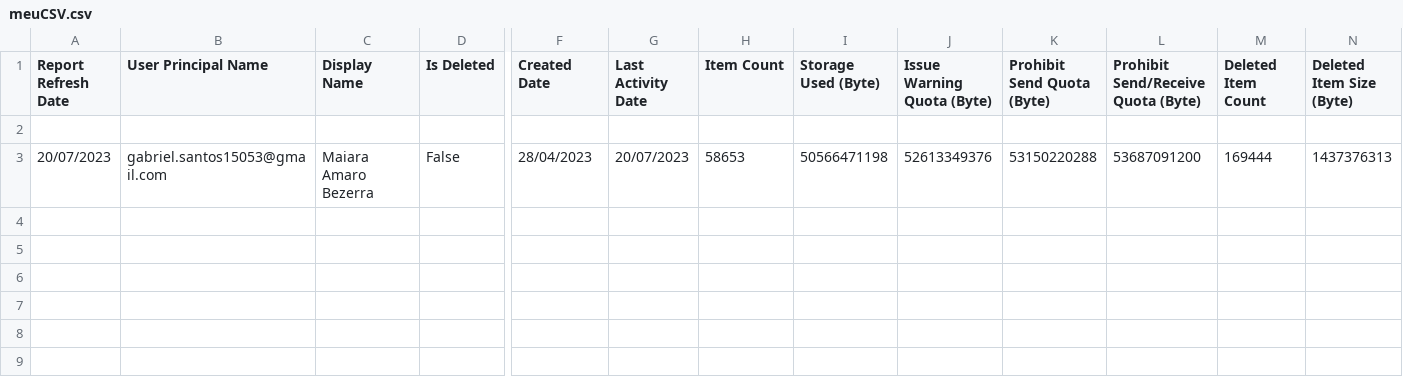
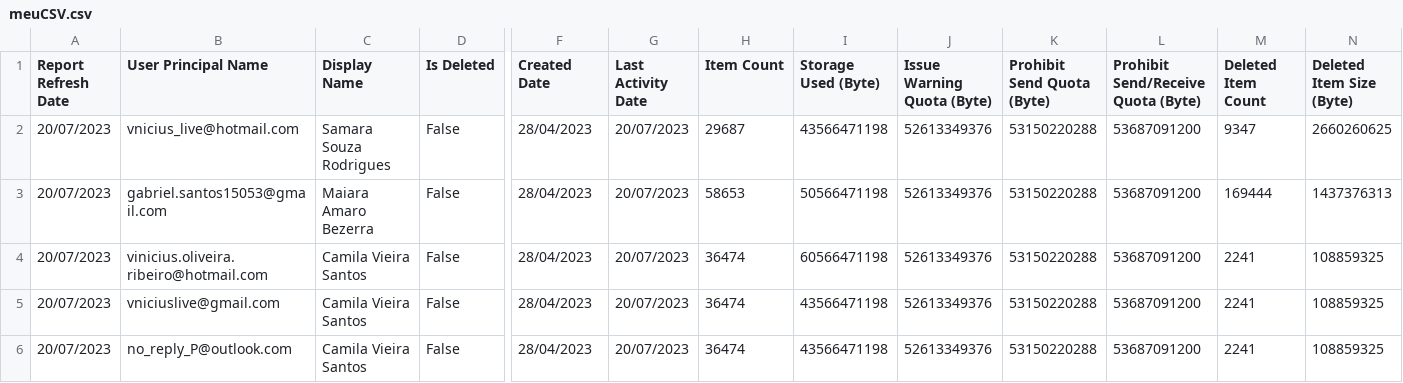
Before and after one commit to vinicius-oliveira-ribeiro/Disparador, a CSV file: src/processado/meuCSV.csv, drawn as a sheet; only a part is shown, gaps mark what is left out; rows hold the shown columns only; the diff names each change by its address in the sheet, - before the commit and + after, or states it on an @@ line.

```diff
--- a/src/processado/meuCSV.csv
+++ b/src/processado/meuCSV.csv
-row 2: (empty)
+row 2: 20/07/2023 | vnicius_live@hotmail.com | Samara Souza Rodrigues | False | 28/04/2023 | 20/07/2023 | 29687 | 43566471198 | 52613349376 | 53150220288 | 53687091200 | 9347 | 2660260625
+row 4: 20/07/2023 | vinicius.oliveira.ribeiro@hotmail.com | Camila Vieira Santos | False | 28/04/2023 | 20/07/2023 | 36474 | 60566471198 | 52613349376 | 53150220288 | 53687091200 | 2241 | 108859325
+row 5: 20/07/2023 | vniciuslive@gmail.com | Camila Vieira Santos | False | 28/04/2023 | 20/07/2023 | 36474 | 43566471198 | 52613349376 | 53150220288 | 53687091200 | 2241 | 108859325
+row 6: 20/07/2023 | no_reply_P@outlook.com | Camila Vieira Santos | False | 28/04/2023 | 20/07/2023 | 36474 | 43566471198 | 52613349376 | 53150220288 | 53687091200 | 2241 | 108859325
```
Also changed, not shown: 2 other files.
